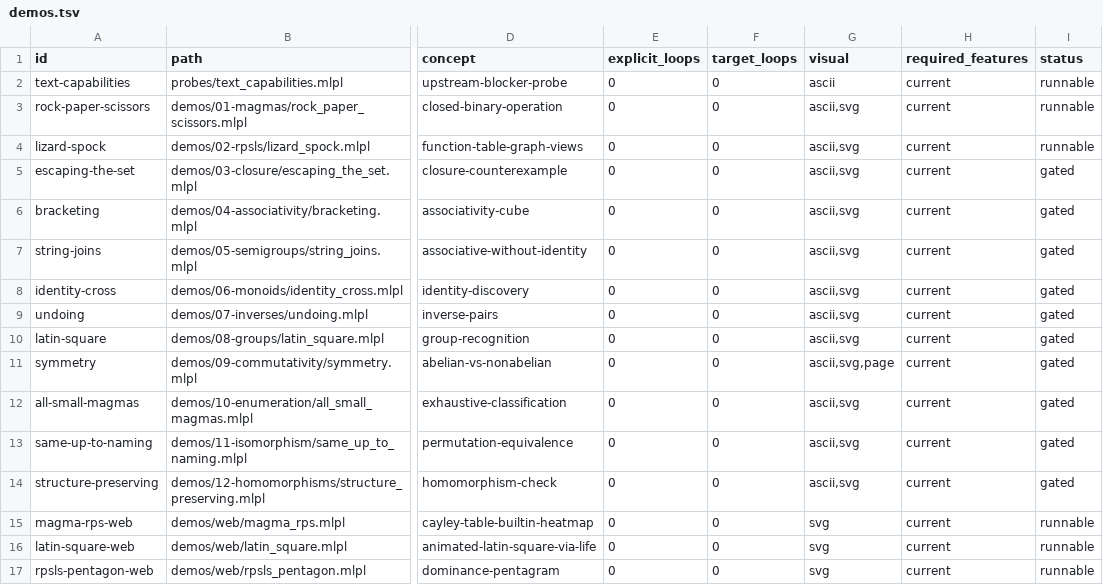
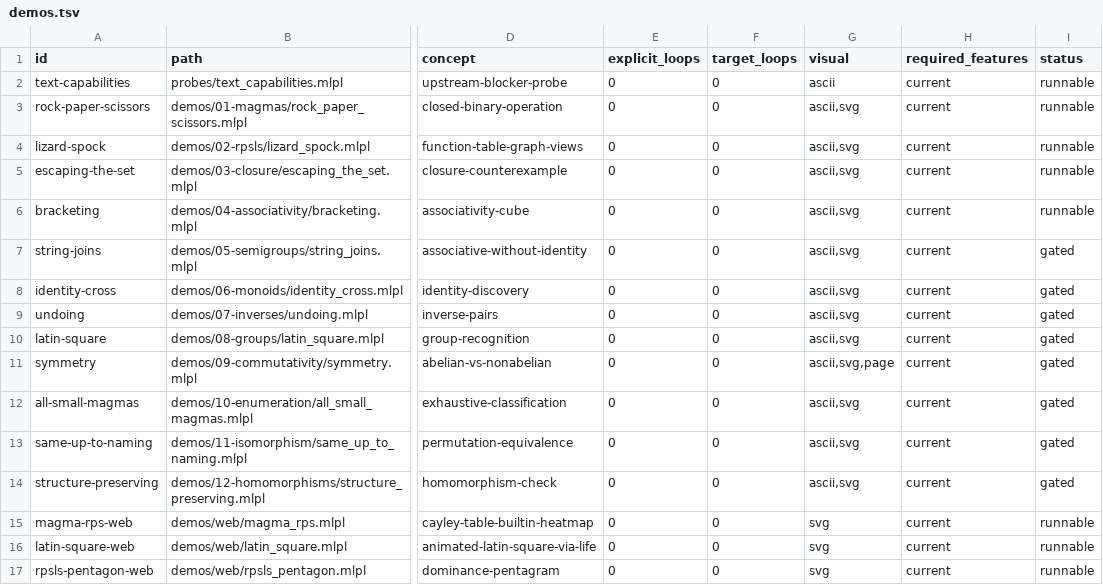
Before and after one commit to sw-ml-study/demo-abstract-algebra, a TSV file: catalog/demos.tsv, drawn as a sheet; only a part is shown, gaps mark what is left out; the diff names each change by its address in the sheet, - before the commit and + after, or states it on an @@ line.

```diff
--- a/catalog/demos.tsv
+++ b/catalog/demos.tsv
-I5:I6 (status): gated
+I5:I6 (status): runnable
```
Also changed, not shown: 15 other files.
